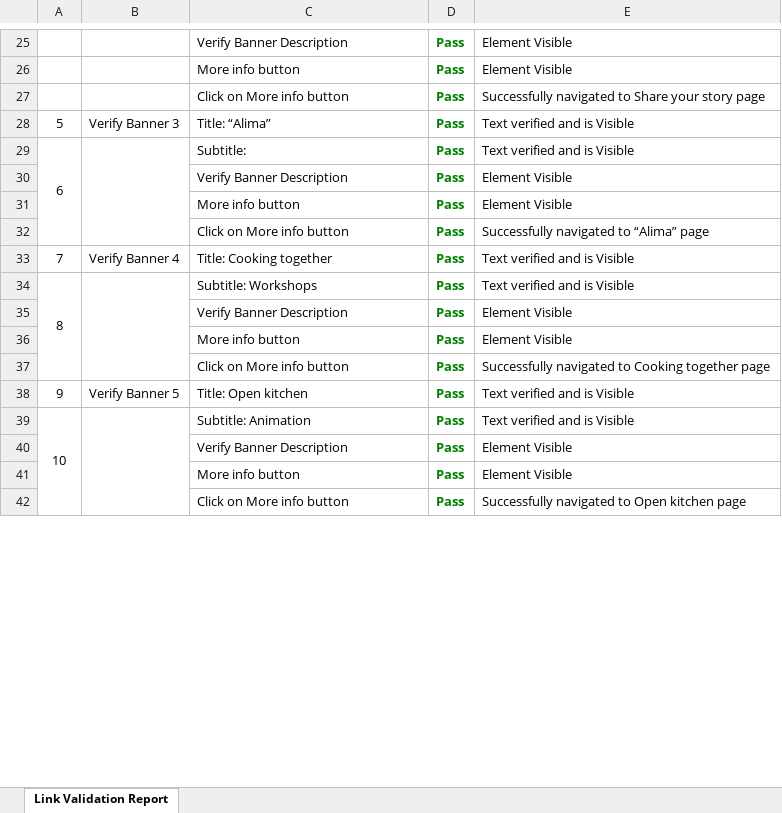
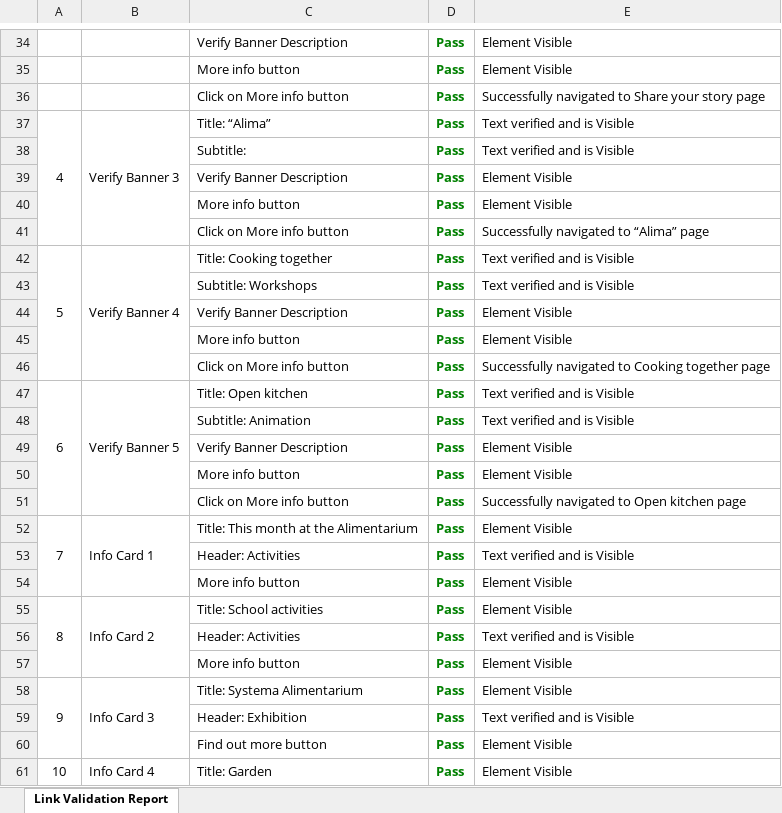
Before and after one commit to Lekhanhn/Automation-Alimentarium, an Excel workbook: reports/Alimentarium_TestReport.xlsx, sheet Link Validation Report, drawn as a sheet; only a part is shown, gaps mark what is left out; values as stored, in another font and other column widths than the file's, no borders; removed rows and columns are numbered as before the commit, all else as after; the diff covers the shown part only; the diff names each change by its address in the sheet, - before the commit and + after, or states it on an @@ line.

```diff
--- a/reports/Alimentarium_TestReport.xlsx (sheet Link Validation Report)
+++ b/reports/Alimentarium_TestReport.xlsx (sheet Link Validation Report)
@@ column A renumbered between rows 27 and 159 @@
+A37:A41 merged
+B37:B41 merged
-A29:A32 merged
-B29:B32 merged
+A42:A46 merged
+B42:B46 merged
-A34:A37 merged
-B34:B37 merged
+A47:A51 merged
+B47:B51 merged
-A39:A42 merged
-B39:B42 merged
@@ row 120 moved to row 52: 7 @@
@@ row 121 moved to row 53: Header: Activities @@
@@ row 122 moved to row 54: More info button @@
@@ row 123 moved to row 55: 8 @@
@@ row 124 moved to row 56: Header: Activities @@
@@ row 125 moved to row 57: More info button @@
@@ row 126 moved to row 58: 9 @@
@@ row 127 moved to row 59: Header: Exhibition @@
@@ row 128 moved to row 60: Find out more button @@
@@ row 129 moved to row 61: 10 @@
```
Also changed, not shown: 46 added rows, 5 removed rows, 11 moved rows, 11 edited cells and merged cells elsewhere in this sheet, 19 other files.
